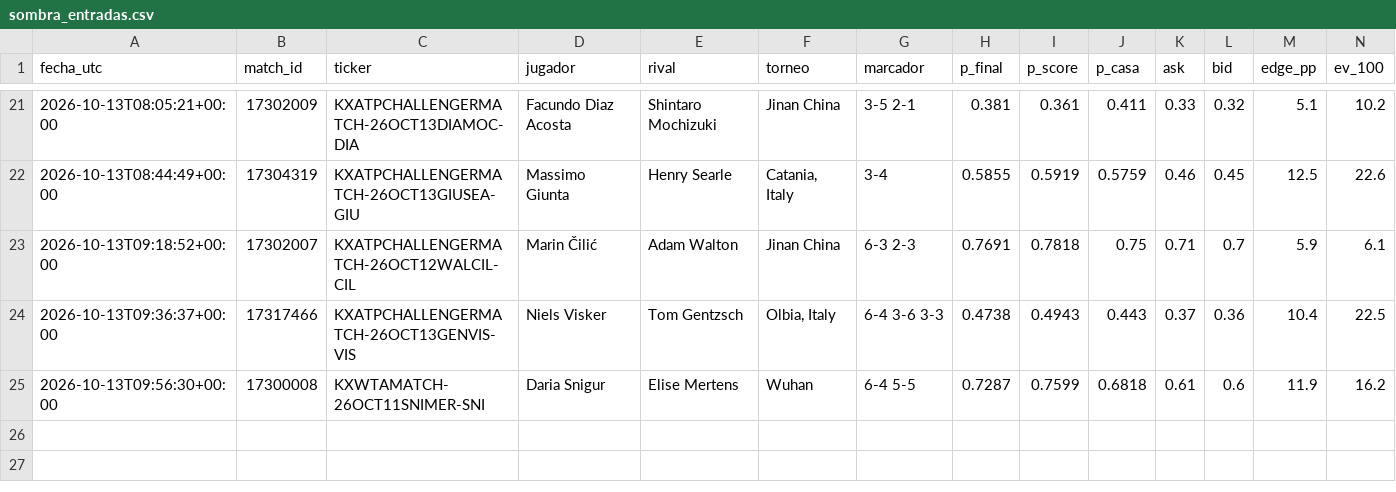
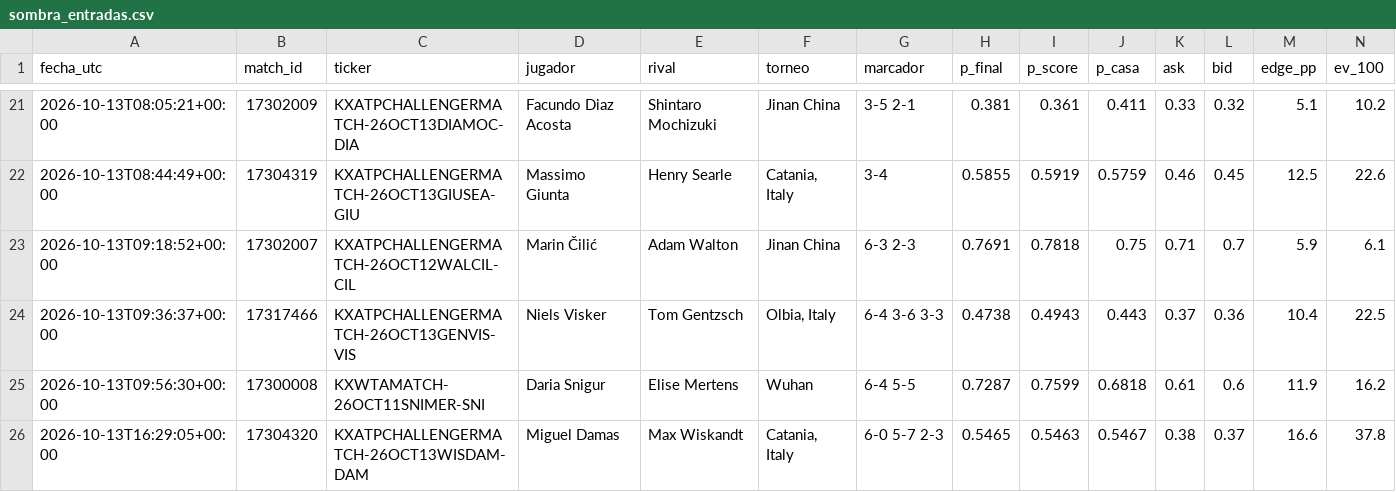
Before and after one commit to dineroforever/tenis-alertas, a CSV file: sombra_entradas.csv, drawn as a sheet; only a part is shown, gaps mark what is left out; rows hold the shown columns only; the diff names each change by its address in the sheet, - before the commit and + after, or states it on an @@ line.

```diff
--- a/sombra_entradas.csv
+++ b/sombra_entradas.csv
+row 26: 2026-10-13T16:29:05+00:00 | 17304320 | KXATPCHALLENGERMATCH-26OCT13WISDAM-DAM | Miguel Damas | Max Wiskandt | Catania, Italy | 6-0 5-7 2-3 | 0.5465 | 0.5463 | 0.5467 | 0.38 | 0.37 | 16.6 | 37.8
```
Also changed, not shown: candidatos.csv, marcas_guia_juan.csv, 3 other files.
